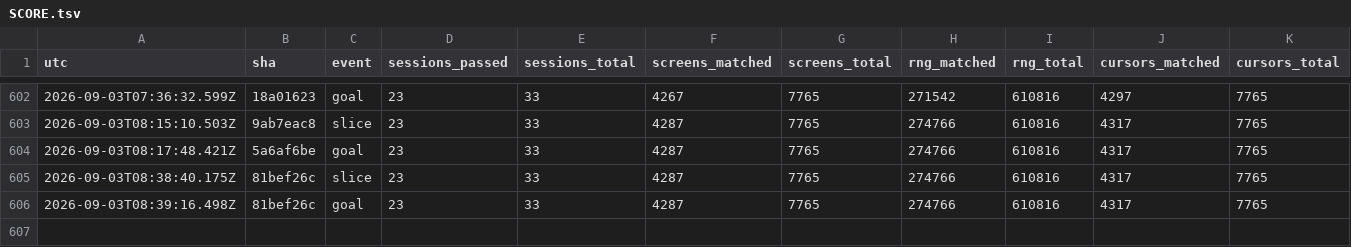
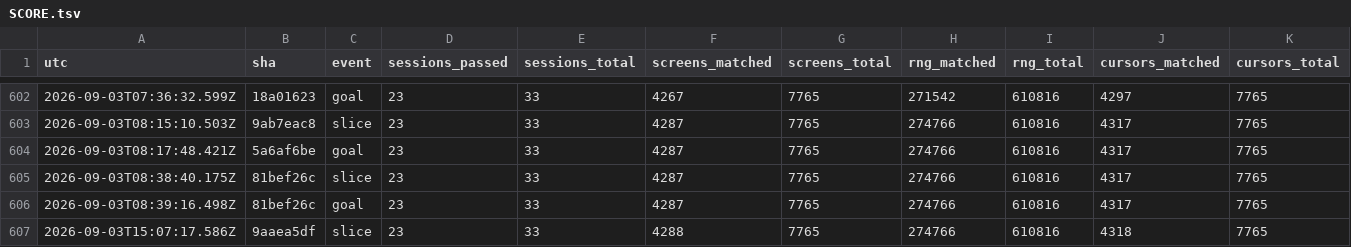
Before and after one commit to vtjeng/teleport-contest, a TSV file: SCORE.tsv, drawn as a sheet; only a part is shown, gaps mark what is left out; rows hold the shown columns only; the diff names each change by its address in the sheet, - before the commit and + after, or states it on an @@ line.

```diff
--- a/SCORE.tsv
+++ b/SCORE.tsv
+row 607: 2026-09-03T15:07:17.586Z | 9aaea5df | slice | 23 | 33 | 4288 | 7765 | 274766 | 610816 | 4318 | 7765
```
Also changed, not shown: 1 other file.
